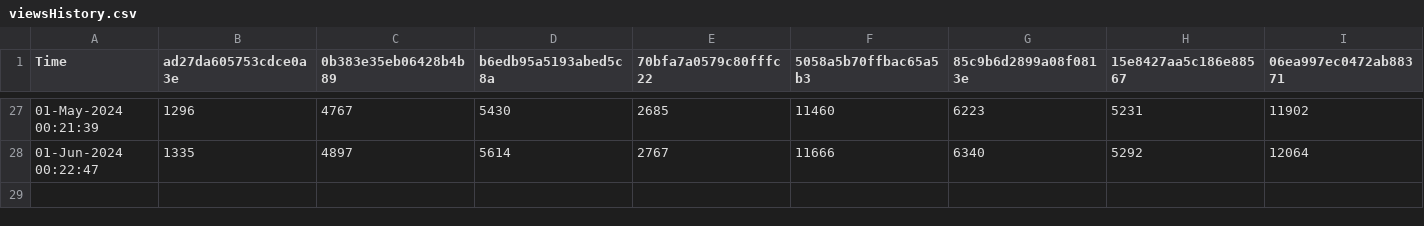
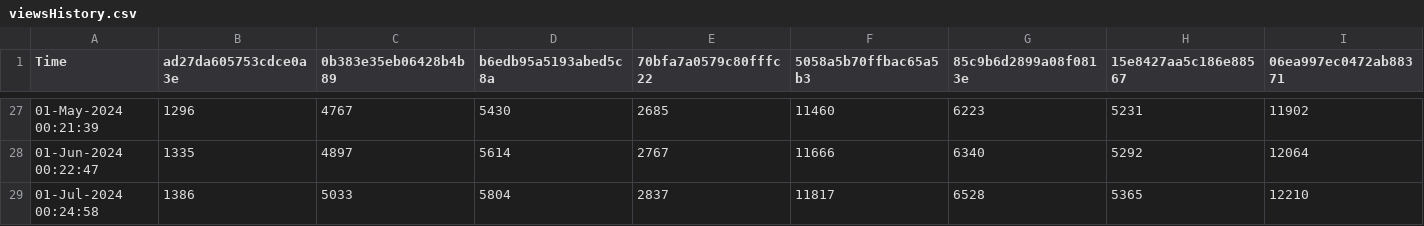
Before and after one commit to minoue-xx/qiita-track-page-view-counts-of-your-article, a CSV file: viewsHistory.csv, drawn as a sheet; only a part is shown, gaps mark what is left out; rows hold the shown columns only; the diff names each change by its address in the sheet, - before the commit and + after, or states it on an @@ line.

Commit message:
View count history Updated by github-actions

```diff
--- a/viewsHistory.csv
+++ b/viewsHistory.csv
+row 29: 01-Jul-2024 00:24:58 | 1386 | 5033 | 5804 | 2837 | 11817 | 6528 | 5365 | 12210
```
